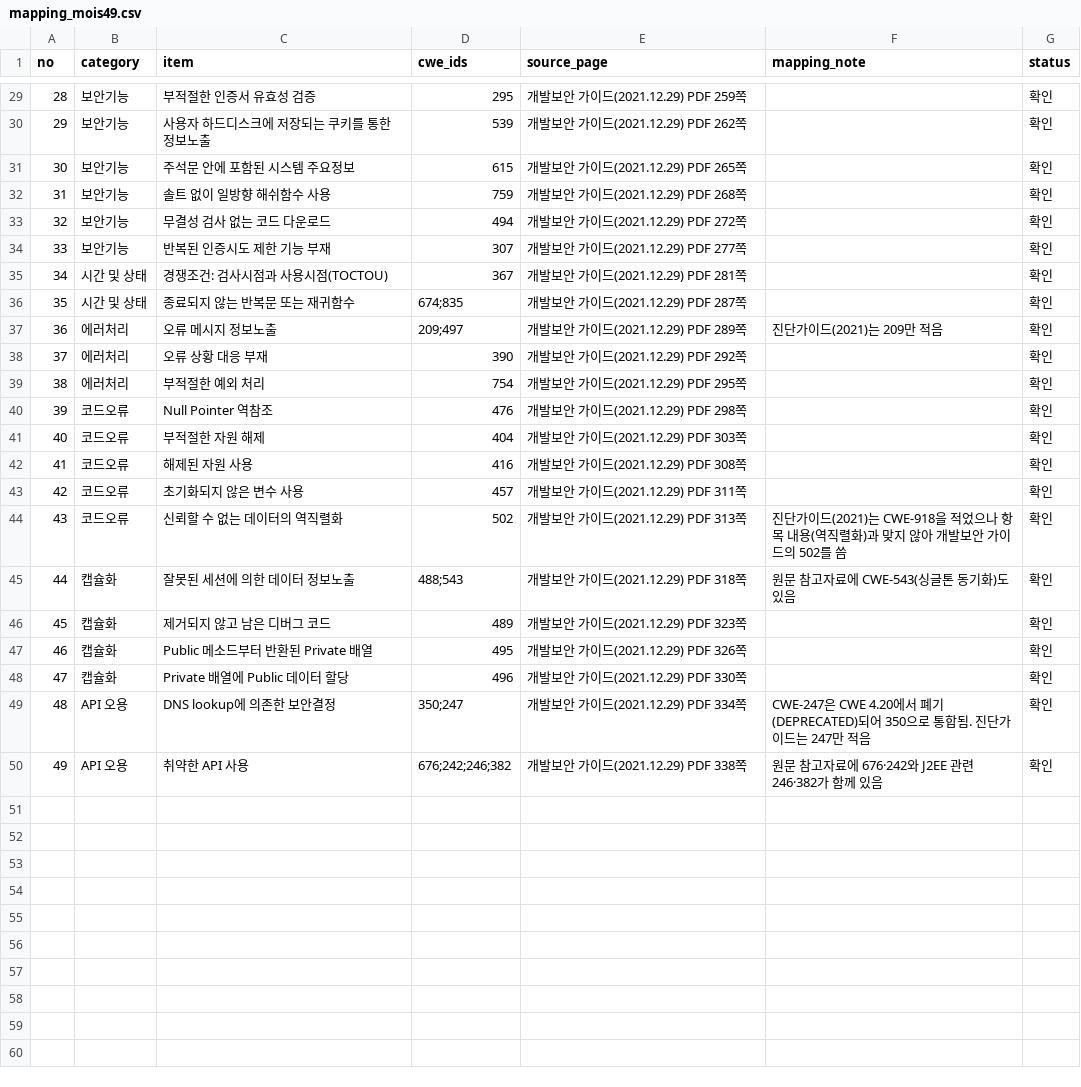
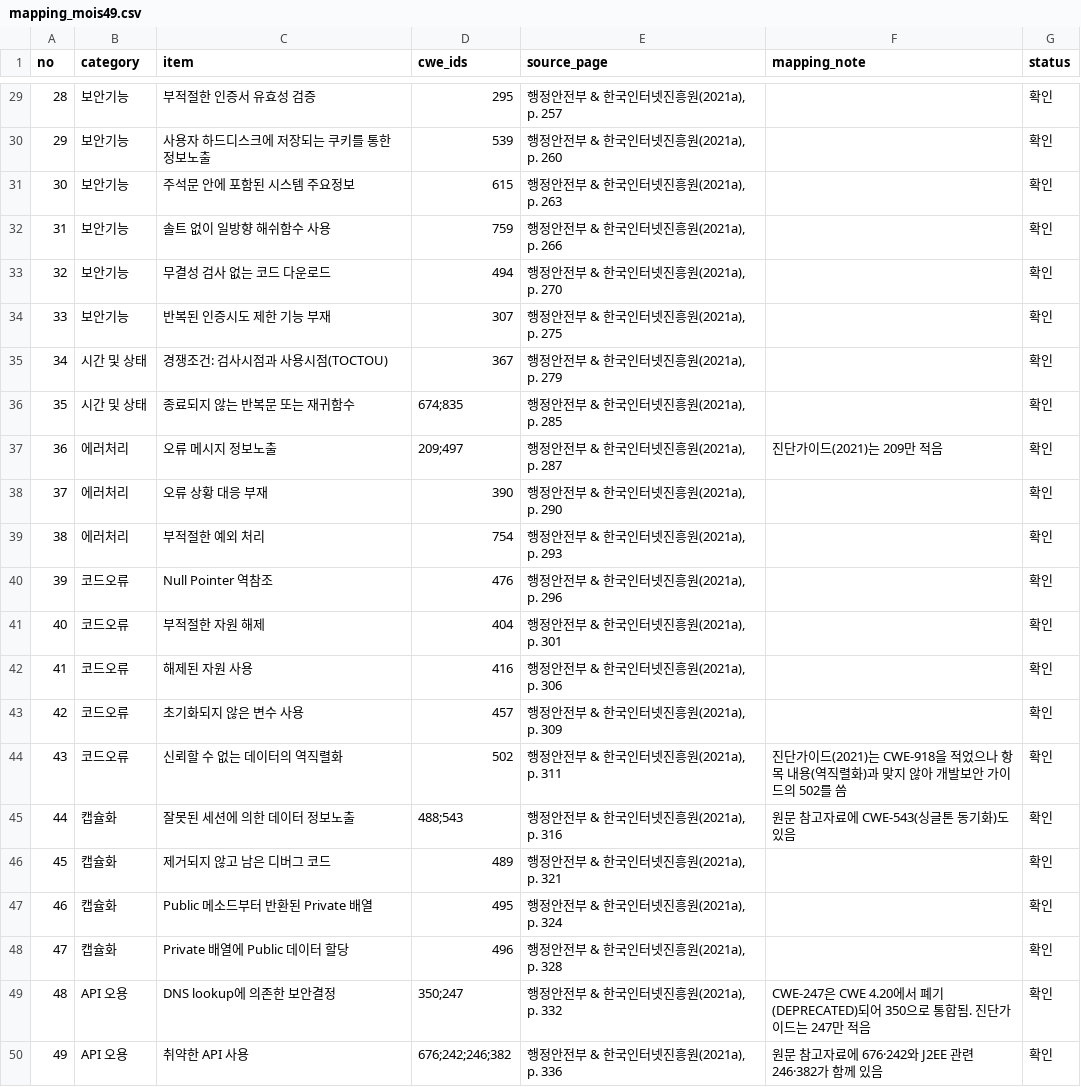
Before and after one commit to minkwanchoi/seminar-team01, a CSV file: data/mapping_mois49.csv, drawn as a sheet; only a part is shown, gaps mark what is left out; the diff covers the shown part only.

```diff
--- a/data/mapping_mois49.csv
+++ b/data/mapping_mois49.csv
@@ -29,22 +29,22 @@ no,category,item,cwe_ids,source_page,mapping_note,status
-28,보안기능,부적절한 인증서 유효성 검증,295,개발보안 가이드(2021.12.29) PDF 259쪽,,확인
-29,보안기능,사용자 하드디스크에 저장되는 쿠키를 통한 정보노출,539,개발보안 가이드(2021.12.29) PDF 262쪽,,확인
-30,보안기능,주석문 안에 포함된 시스템 주요정보,615,개발보안 가이드(2021.12.29) PDF 265쪽,,확인
-31,보안기능,솔트 없이 일방향 해쉬함수 사용,759,개발보안 가이드(2021.12.29) PDF 268쪽,,확인
-32,보안기능,무결성 검사 없는 코드 다운로드,494,개발보안 가이드(2021.12.29) PDF 272쪽,,확인
-33,보안기능,반복된 인증시도 제한 기능 부재,307,개발보안 가이드(2021.12.29) PDF 277쪽,,확인
-34,시간 및 상태,경쟁조건: 검사시점과 사용시점(TOCTOU),367,개발보안 가이드(2021.12.29) PDF 281쪽,,확인
-35,시간 및 상태,종료되지 않는 반복문 또는 재귀함수,674;835,개발보안 가이드(2021.12.29) PDF 287쪽,,확인
-36,에러처리,오류 메시지 정보노출,209;497,개발보안 가이드(2021.12.29) PDF 289쪽,진단가이드(2021)는 209만 적음,확인
-37,에러처리,오류 상황 대응 부재,390,개발보안 가이드(2021.12.29) PDF 292쪽,,확인
-38,에러처리,부적절한 예외 처리,754,개발보안 가이드(2021.12.29) PDF 295쪽,,확인
-39,코드오류,Null Pointer 역참조,476,개발보안 가이드(2021.12.29) PDF 298쪽,,확인
-40,코드오류,부적절한 자원 해제,404,개발보안 가이드(2021.12.29) PDF 303쪽,,확인
-41,코드오류,해제된 자원 사용,416,개발보안 가이드(2021.12.29) PDF 308쪽,,확인
-42,코드오류,초기화되지 않은 변수 사용,457,개발보안 가이드(2021.12.29) PDF 311쪽,,확인
-43,코드오류,신뢰할 수 없는 데이터의 역직렬화,502,개발보안 가이드(2021.12.29) PDF 313쪽,진단가이드(2021)는 CWE-918을 적었으나 항목 내용(역직렬화)과 맞지 않아 개발보안 가이드의 502를 씀,확인
-44,캡슐화,잘못된 세션에 의한 데이터 정보노출,488;543,개발보안 가이드(2021.12.29) PDF 318쪽,원문 참고자료에 CWE-543(싱글톤 동기화)도 있음,확인
-45,캡슐화,제거되지 않고 남은 디버그 코드,489,개발보안 가이드(2021.12.29) PDF 323쪽,,확인
-46,캡슐화,Public 메소드부터 반환된 Private 배열,495,개발보안 가이드(2021.12.29) PDF 326쪽,,확인
-47,캡슐화,Private 배열에 Public 데이터 할당,496,개발보안 가이드(2021.12.29) PDF 330쪽,,확인
-48,API 오용,DNS lookup에 의존한 보안결정,350;247,개발보안 가이드(2021.12.29) PDF 334쪽,CWE-247은 CWE 4.20에서 폐기(DEPRECATED)되어 350으로 통합됨. 진단가이드는 247만 적음,확인
-49,API 오용,취약한 API 사용,676;242;246;382,개발보안 가이드(2021.12.29) PDF 338쪽,원문 참고자료에 676·242와 J2EE 관련 246·382가 함께 있음,확인
+28,보안기능,부적절한 인증서 유효성 검증,295,"행정안전부 & 한국인터넷진흥원(2021a), p. 257",,확인
+29,보안기능,사용자 하드디스크에 저장되는 쿠키를 통한 정보노출,539,"행정안전부 & 한국인터넷진흥원(2021a), p. 260",,확인
+30,보안기능,주석문 안에 포함된 시스템 주요정보,615,"행정안전부 & 한국인터넷진흥원(2021a), p. 263",,확인
+31,보안기능,솔트 없이 일방향 해쉬함수 사용,759,"행정안전부 & 한국인터넷진흥원(2021a), p. 266",,확인
+32,보안기능,무결성 검사 없는 코드 다운로드,494,"행정안전부 & 한국인터넷진흥원(2021a), p. 270",,확인
+33,보안기능,반복된 인증시도 제한 기능 부재,307,"행정안전부 & 한국인터넷진흥원(2021a), p. 275",,확인
+34,시간 및 상태,경쟁조건: 검사시점과 사용시점(TOCTOU),367,"행정안전부 & 한국인터넷진흥원(2021a), p. 279",,확인
+35,시간 및 상태,종료되지 않는 반복문 또는 재귀함수,674;835,"행정안전부 & 한국인터넷진흥원(2021a), p. 285",,확인
+36,에러처리,오류 메시지 정보노출,209;497,"행정안전부 & 한국인터넷진흥원(2021a), p. 287",진단가이드(2021)는 209만 적음,확인
+37,에러처리,오류 상황 대응 부재,390,"행정안전부 & 한국인터넷진흥원(2021a), p. 290",,확인
+38,에러처리,부적절한 예외 처리,754,"행정안전부 & 한국인터넷진흥원(2021a), p. 293",,확인
+39,코드오류,Null Pointer 역참조,476,"행정안전부 & 한국인터넷진흥원(2021a), p. 296",,확인
+40,코드오류,부적절한 자원 해제,404,"행정안전부 & 한국인터넷진흥원(2021a), p. 301",,확인
+41,코드오류,해제된 자원 사용,416,"행정안전부 & 한국인터넷진흥원(2021a), p. 306",,확인
+42,코드오류,초기화되지 않은 변수 사용,457,"행정안전부 & 한국인터넷진흥원(2021a), p. 309",,확인
+43,코드오류,신뢰할 수 없는 데이터의 역직렬화,502,"행정안전부 & 한국인터넷진흥원(2021a), p. 311",진단가이드(2021)는 CWE-918을 적었으나 항목 내용(역직렬화)과 맞지 않아 개발보안 가이드의 502를 씀,확인
+44,캡슐화,잘못된 세션에 의한 데이터 정보노출,488;543,"행정안전부 & 한국인터넷진흥원(2021a), p. 316",원문 참고자료에 CWE-543(싱글톤 동기화)도 있음,확인
+45,캡슐화,제거되지 않고 남은 디버그 코드,489,"행정안전부 & 한국인터넷진흥원(2021a), p. 321",,확인
+46,캡슐화,Public 메소드부터 반환된 Private 배열,495,"행정안전부 & 한국인터넷진흥원(2021a), p. 324",,확인
+47,캡슐화,Private 배열에 Public 데이터 할당,496,"행정안전부 & 한국인터넷진흥원(2021a), p. 328",,확인
+48,API 오용,DNS lookup에 의존한 보안결정,350;247,"행정안전부 & 한국인터넷진흥원(2021a), p. 332",CWE-247은 CWE 4.20에서 폐기(DEPRECATED)되어 350으로 통합됨. 진단가이드는 247만 적음,확인
+49,API 오용,취약한 API 사용,676;242;246;382,"행정안전부 & 한국인터넷진흥원(2021a), p. 336",원문 참고자료에 676·242와 J2EE 관련 246·382가 함께 있음,확인
```
Also changed, not shown: 27 edited cells elsewhere in this file, 5 other files.
